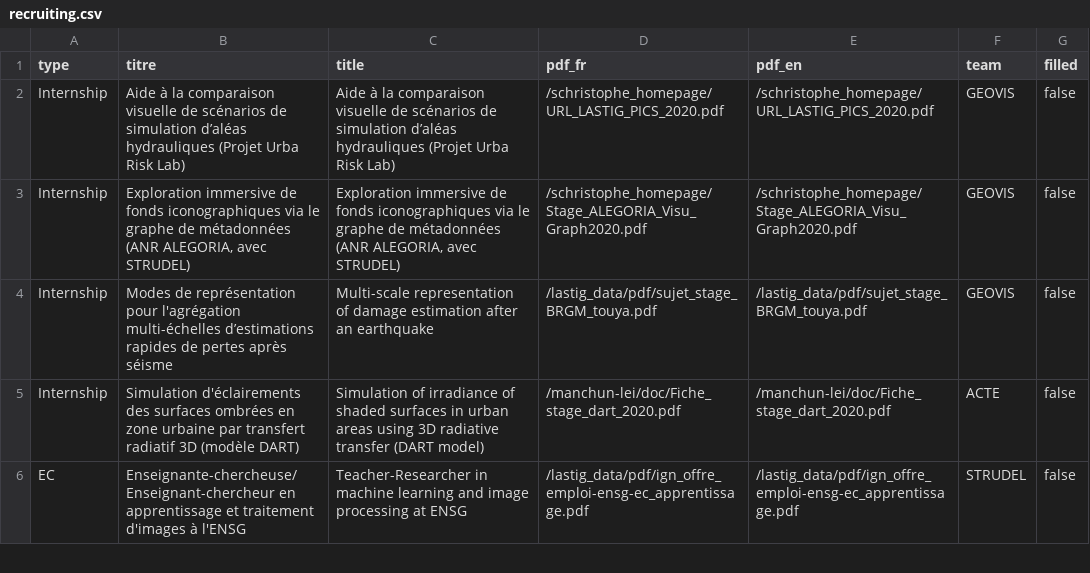
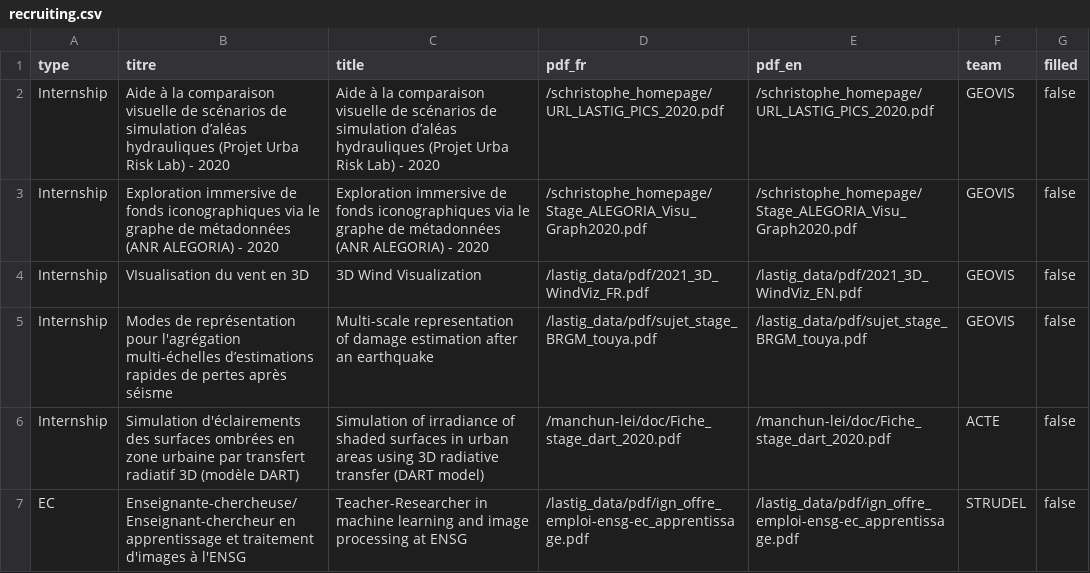
Before and after one commit to umrlastig/lastig_data, a CSV file: recruiting.csv, drawn as a sheet; only a part is shown.

Commit message:
Update recruiting.csv
Add new topic 2021 3D Wind+ 2 topics 2020 to be updated for 2021

```diff
--- a/recruiting.csv
+++ b/recruiting.csv
@@ -1,4 +1,5 @@
 "type","titre","title","pdf_fr","pdf_en","team","filled"
-"Internship","Aide à la comparaison visuelle de scénarios de simulation d’aléas hydrauliques (Projet Urba Risk Lab)","Aide à la comparaison visuelle de scénarios de simulation d’aléas hydrauliques (Projet Urba Risk Lab)","/schristophe_homepage/URL_LASTIG_PICS_2020.pdf","/schristophe_homepage/URL_LASTIG_PICS_2020.pdf","GEOVIS","false"
-"Internship","Exploration immersive de fonds iconographiques via le graphe de métadonnées (ANR ALEGORIA, avec STRUDEL)","Exploration immersive de fonds iconographiques via le graphe de métadonnées (ANR ALEGORIA, avec STRUDEL)","/schristophe_homepage/Stage_ALEGORIA_Visu_Graph2020.pdf","/schristophe_homepage/Stage_ALEGORIA_Visu_Graph2020.pdf","GEOVIS","false"
+"Internship","Aide à la comparaison visuelle de scénarios de simulation d’aléas hydrauliques (Projet Urba Risk Lab) - 2020","Aide à la comparaison visuelle de scénarios de simulation d’aléas hydrauliques (Projet Urba Risk Lab) - 2020","/schristophe_homepage/URL_LASTIG_PICS_2020.pdf","/schristophe_homepage/URL_LASTIG_PICS_2020.pdf","GEOVIS","false"
+"Internship","Exploration immersive de fonds iconographiques via le graphe de métadonnées (ANR ALEGORIA) - 2020","Exploration immersive de fonds iconographiques via le graphe de métadonnées (ANR ALEGORIA) - 2020","/schristophe_homepage/Stage_ALEGORIA_Visu_Graph2020.pdf","/schristophe_homepage/Stage_ALEGORIA_Visu_Graph2020.pdf","GEOVIS","false"
+"Internship","VIsualisation du vent en 3D","3D Wind Visualization","/lastig_data/pdf/2021_3D_WindViz_FR.pdf","/lastig_data/pdf/2021_3D_WindViz_EN.pdf","GEOVIS","false"
 "Internship","Modes de représentation pour l'agrégation multi-échelles d’estimations rapides de pertes après séisme","Multi-scale representation of damage estimation after an earthquake","/lastig_data/pdf/sujet_stage_BRGM_touya.pdf","/lastig_data/pdf/sujet_stage_BRGM_touya.pdf","GEOVIS","false"
```
